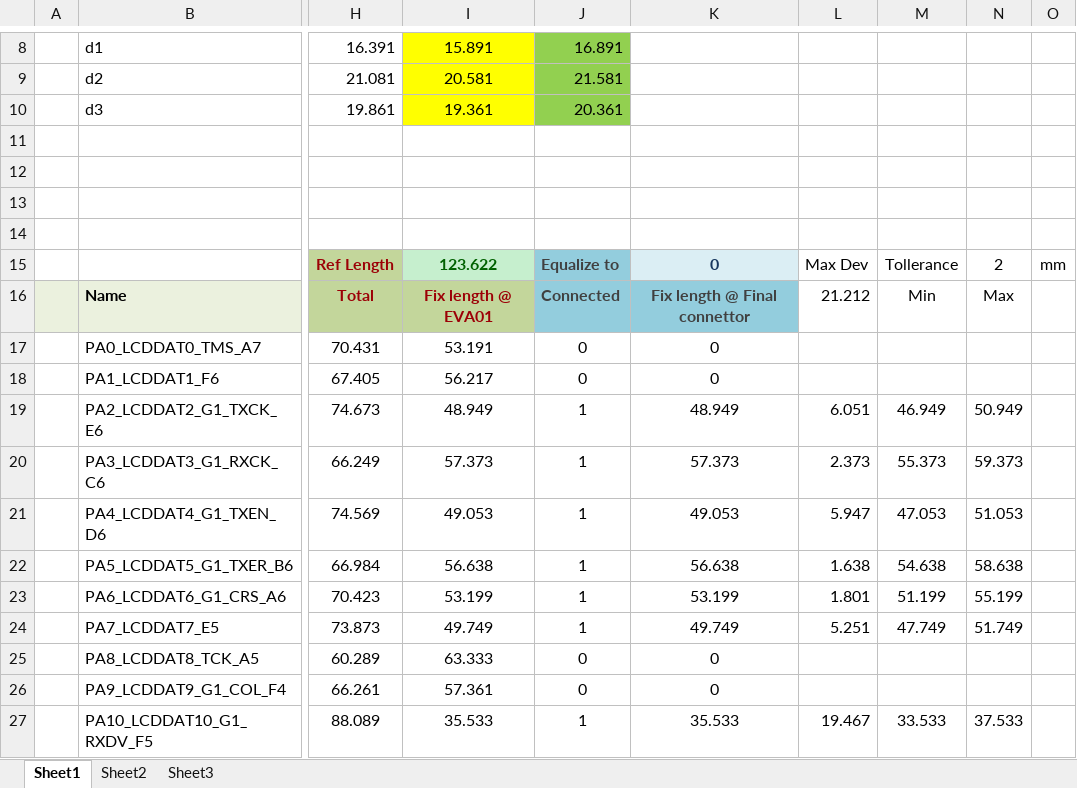
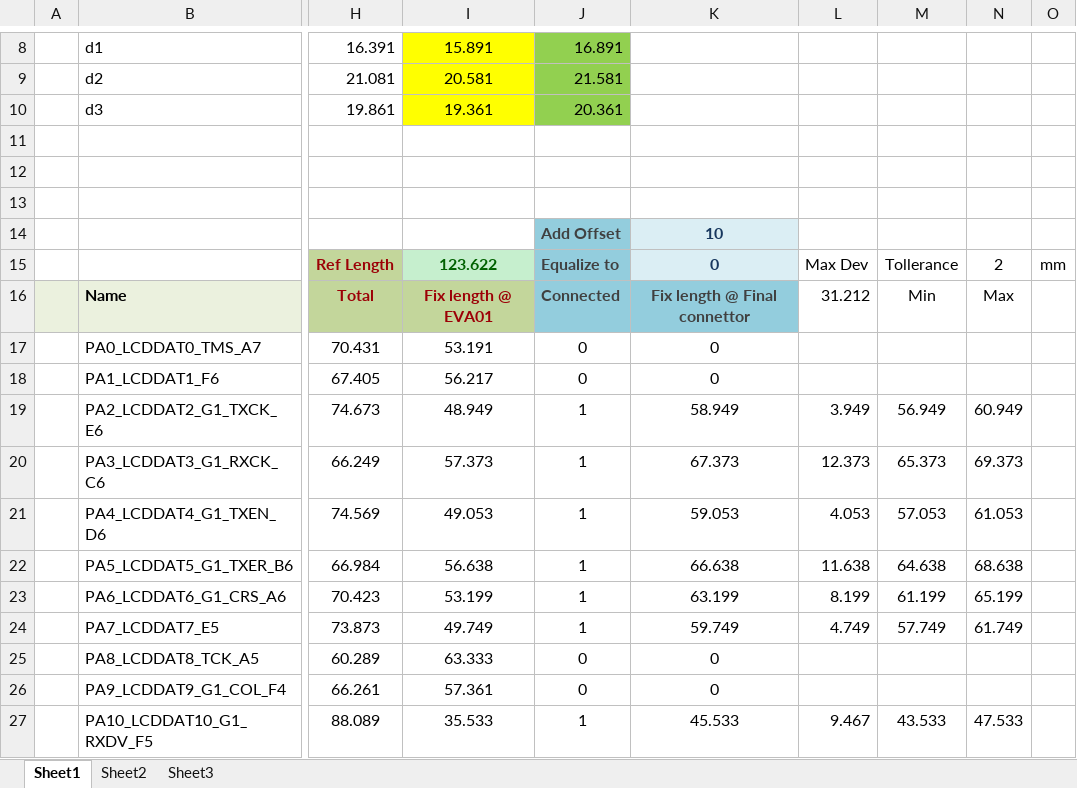
Before and after one commit to DevelBoard/eva, an Excel workbook: sdio_net_eq.xlsx, sheet Sheet1, drawn as a sheet; only a part is shown, gaps mark what is left out; values as stored, in another font and other column widths than the file's, no borders; rows hold the shown columns only; the diff covers the shown part only; the diff names each change by its address in the sheet, - before the commit and + after, or states it on an @@ line.

```diff
--- a/sdio_net_eq.xlsx (sheet Sheet1)
+++ b/sdio_net_eq.xlsx (sheet Sheet1)
-row 14: (empty)
+row 14:  |  |  |  | Add Offset | 10
-J14 fill: none
+J14 fill: #93CDDD
-K14 fill: none
+K14 fill: #DBEEF4
-L16: 21.212
+L16: 31.212
-K19: 48.949
+K19: 58.949
-L19: 6.051
+L19: 3.949
-M19: 46.949
+M19: 56.949
-N19: 50.949
+N19: 60.949
-K20: 57.373
+K20: 67.373
-L20: 2.373
+L20: 12.373
-M20: 55.373
+M20: 65.373
-N20: 59.373
+N20: 69.373
-K21: 49.053
+K21: 59.053
-L21: 5.947
+L21: 4.053
-M21: 47.053
+M21: 57.053
-N21: 51.053
+N21: 61.053
-K22: 56.638
+K22: 66.638
-L22: 1.638
+L22: 11.638
-M22: 54.638
+M22: 64.638
-N22: 58.638
+N22: 68.638
-K23: 53.199
+K23: 63.199
-L23: 1.801
+L23: 8.199
-M23: 51.199
+M23: 61.199
-N23: 55.199
+N23: 65.199
-K24: 49.749
+K24: 59.749
-L24: 5.251
+L24: 4.749
-M24: 47.749
+M24: 57.749
-N24: 51.749
+N24: 61.749
-K27: 35.533
+K27: 45.533
-L27: 19.467
+L27: 9.467
-M27: 33.533
+M27: 43.533
-N27: 37.533
+N27: 47.533
```
Also changed, not shown: 44 edited cells elsewhere in this sheet, formulas that keep their value, 8 other files.
